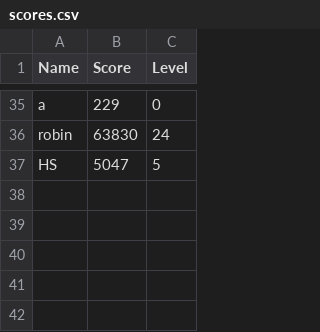
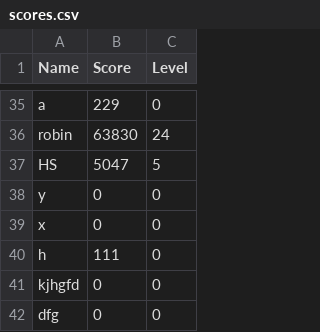
Before and after one commit to rohans2708/tetris-python, a CSV file: scores.csv, drawn as a sheet; only a part is shown, gaps mark what is left out.

```diff
--- a/scores.csv
+++ b/scores.csv
@@ -37 +37,6 @@ robin,63830,24
 HS,5047,5
+y,0,0
+x,0,0
+h,111,0
+kjhgfd,0,0
+dfg,0,0
```
Also changed, not shown: 9 other files.
